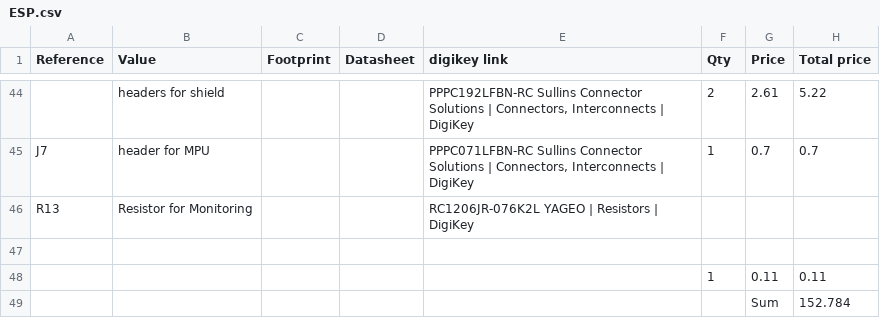
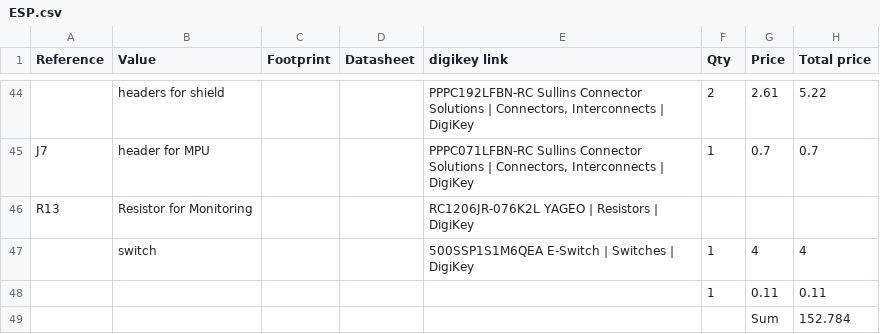
Before and after one commit to FKLM-ESP/Vacuum-Cleaner-Robot-ESP, a CSV file: Schematics/ESP/ESP.csv, drawn as a sheet; only a part is shown, gaps mark what is left out; the diff names each change by its address in the sheet, - before the commit and + after, or states it on an @@ line.

Commit message:
PCB layout done no wiring

```diff
--- a/Schematics/ESP/ESP.csv
+++ b/Schematics/ESP/ESP.csv
-row 47: (empty)
+row 47:  | switch |  |  | 500SSP1S1M6QEA E-Switch | Switches | DigiKey | 1 | 4 | 4
```
